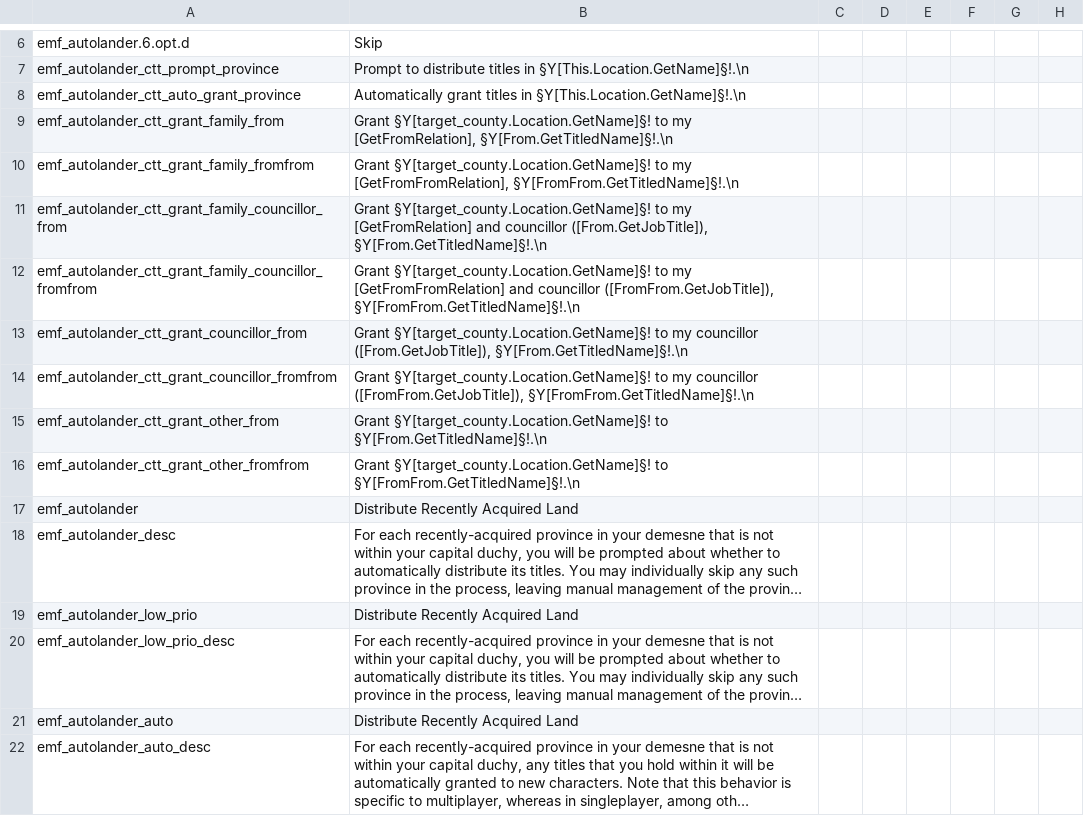
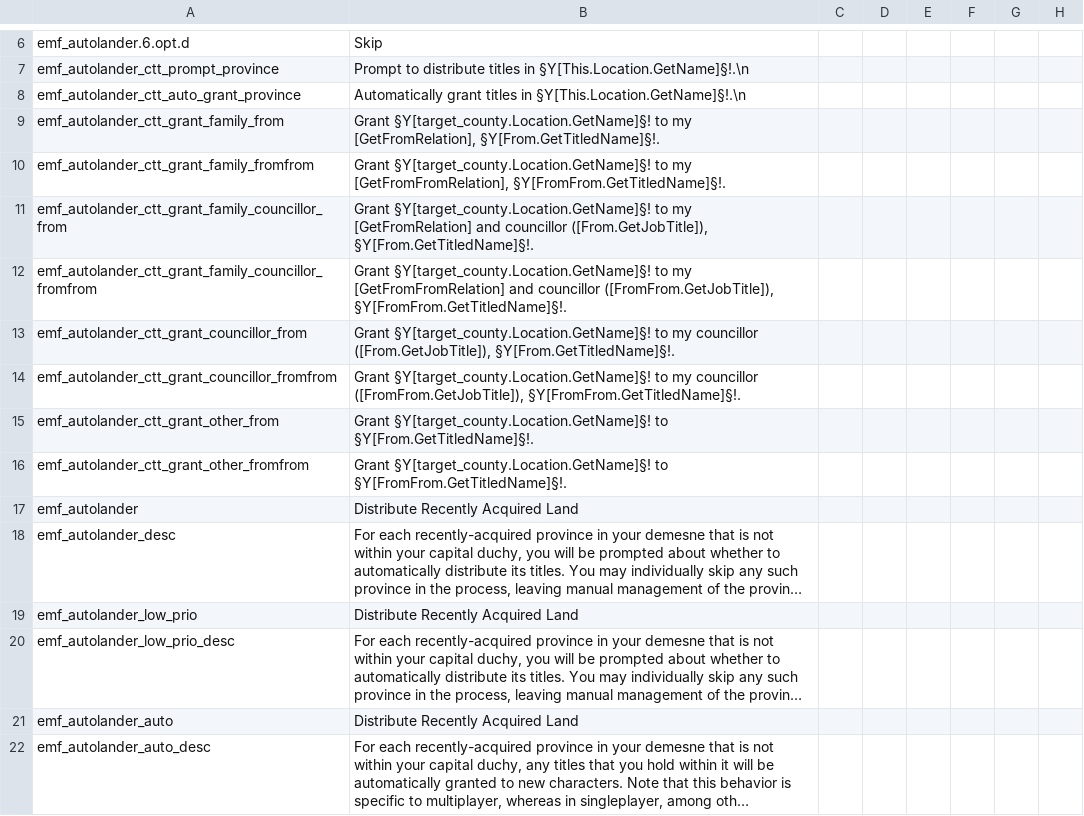
Before and after one commit to EMFTeam/EMF, a CSV file: EMF/localisation/emf_autolander.csv, drawn as a sheet; only a part is shown, gaps mark what is left out; long unchanged cells end in …; the diff names each change by its address in the sheet, - before the commit and + after, or states it on an @@ line.

Commit message:
Autolander: show portraits

```diff
--- a/EMF/localisation/emf_autolander.csv
+++ b/EMF/localisation/emf_autolander.csv
-B9: …my [GetFromRelation], §Y[From.GetTitledName]§!.\n
+B9: …my [GetFromRelation], §Y[From.GetTitledName]§!.
-B10: …my [GetFromFromRelation], §Y[FromFrom.GetTitledName]§!.\n
+B10: …my [GetFromFromRelation], §Y[FromFrom.GetTitledName]§!.
-B11: …councillor ([From.GetJobTitle]), §Y[From.GetTitledName]§!.\n
+B11: …councillor ([From.GetJobTitle]), §Y[From.GetTitledName]§!.
-B12: …councillor ([FromFrom.GetJobTitle]), §Y[FromFrom.GetTitledName]§!.\n
+B12: …councillor ([FromFrom.GetJobTitle]), §Y[FromFrom.GetTitledName]§!.
-B13: …councillor ([From.GetJobTitle]), §Y[From.GetTitledName]§!.\n
+B13: …councillor ([From.GetJobTitle]), §Y[From.GetTitledName]§!.
-B14: …councillor ([FromFrom.GetJobTitle]), §Y[FromFrom.GetTitledName]§!.\n
+B14: …councillor ([FromFrom.GetJobTitle]), §Y[FromFrom.GetTitledName]§!.
-B15: …§Y[target_county.Location.GetName]§! to §Y[From.GetTitledName]§!.\n
+B15: …§Y[target_county.Location.GetName]§! to §Y[From.GetTitledName]§!.
-B16: …§Y[target_county.Location.GetName]§! to §Y[FromFrom.GetTitledName]§!.\n
+B16: …§Y[target_county.Location.GetName]§! to §Y[FromFrom.GetTitledName]§!.
```
Also changed, not shown: 1 other file.
